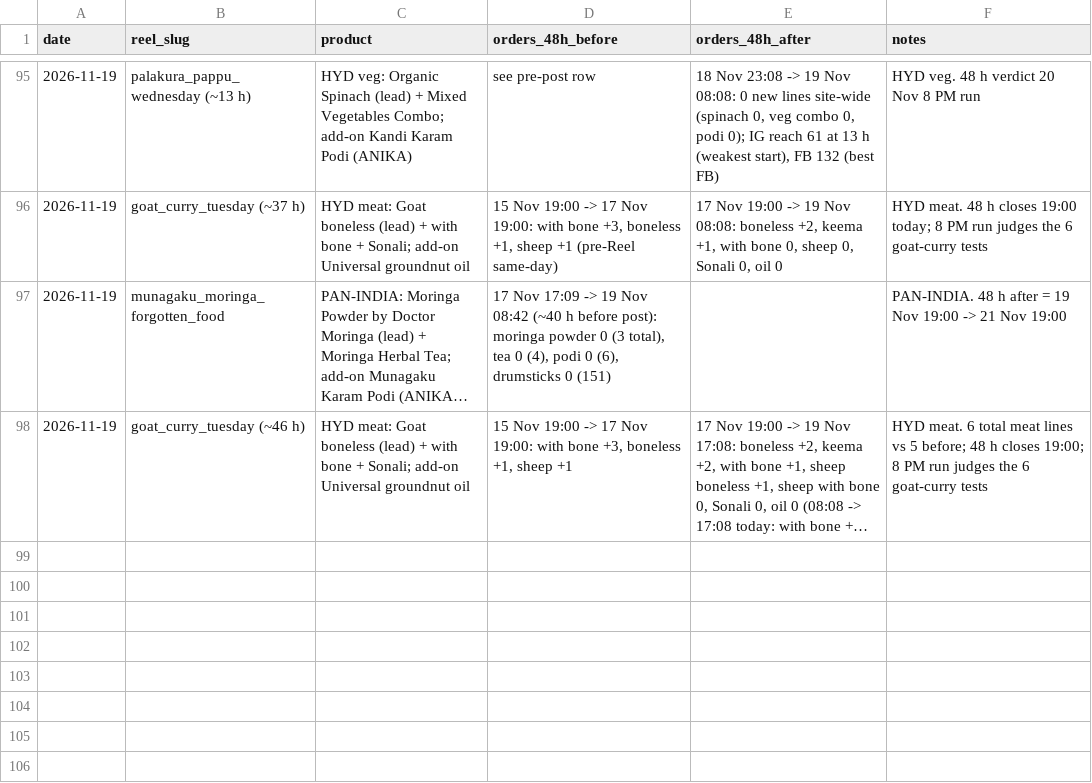
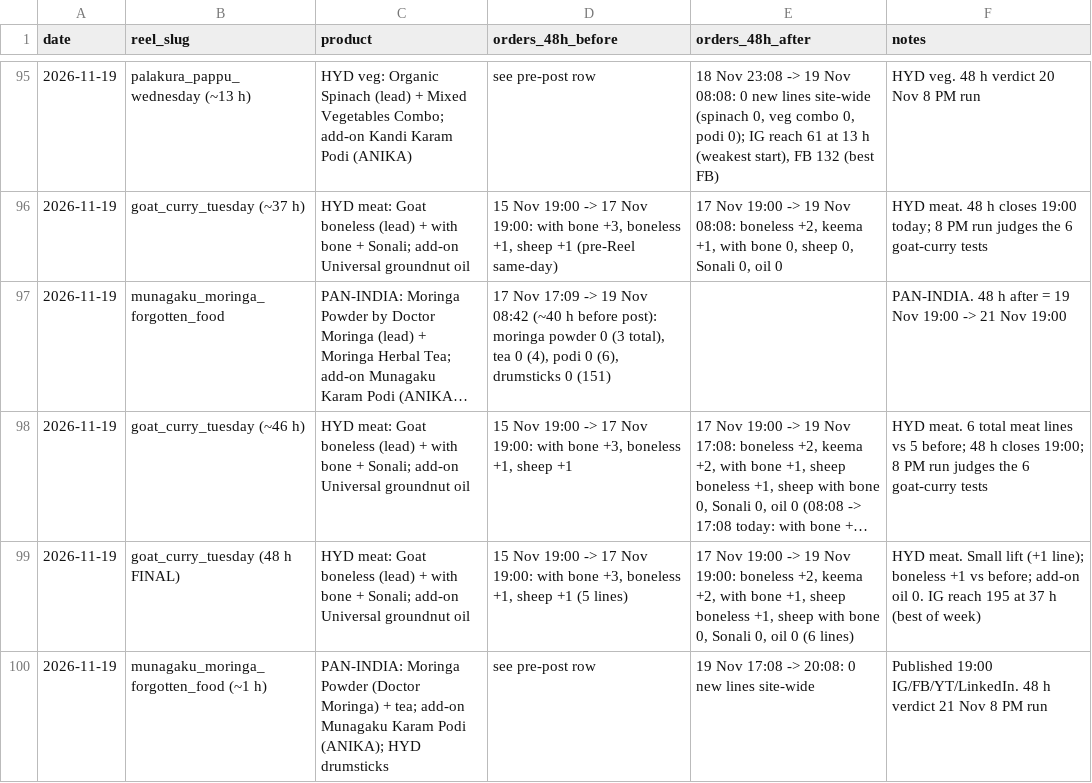
Before and after one commit to gjsgopi-dev/pureorganiczone-reels, a CSV file: insights/reel_sales.csv, drawn as a sheet; only a part is shown, gaps mark what is left out; long unchanged cells end in …; the diff names each change by its address in the sheet, - before the commit and + after, or states it on an @@ line.

```diff
--- a/insights/reel_sales.csv
+++ b/insights/reel_sales.csv
+row 99: 2026-11-19 | goat_curry_tuesday (48 h FINAL) | HYD meat: Goat boneless (lead) + with bone + Sonali; add-on Universal groundnut oil | 15 Nov 19:00 -> 17 Nov 19:00: with bone +3, boneless +1, sheep +1 (5 lines) | 17 Nov 19:00 -> 19 Nov 19:00: boneless +2, keema +2, with bone +1, sheep boneless +1, sheep with bone 0, Sonali 0, oil 0 (6 lines) | HYD meat. Small lift (+1 line); boneless +1 vs before; add-on oil 0. IG reach 195 at 37 h (best of week)
+row 100: 2026-11-19 | munagaku_moringa_forgotten_food (~1 h) | PAN-INDIA: Moringa Powder (Doctor Moringa) + tea; add-on Munagaku Karam Podi (ANIKA); HYD drumsticks | see pre-post row | 19 Nov 17:08 -> 20:08: 0 new lines site-wide | Published 19:00 IG/FB/YT/LinkedIn. 48 h verdict 21 Nov 8 PM run
```
Also changed, not shown: insights/customer_feedback.csv, insights/growth_tests.csv, 4 other files.
